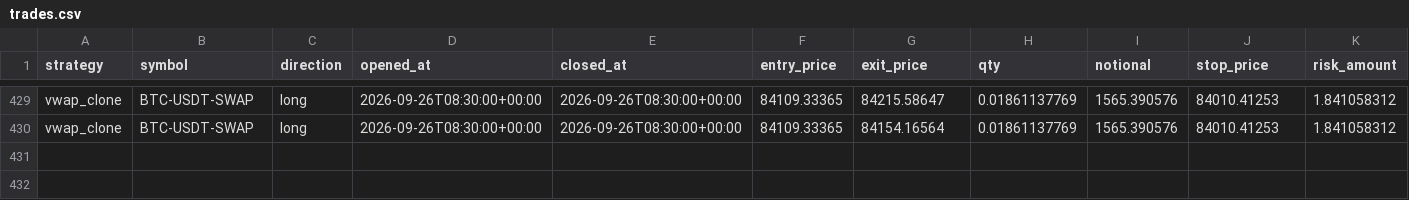
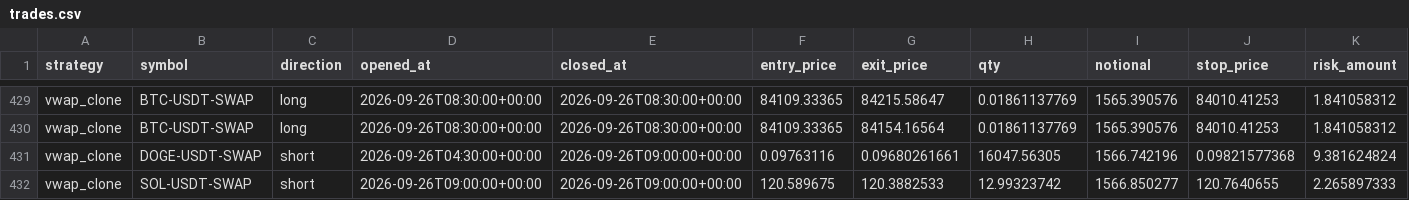
Before and after one commit to klonnist/crypto-paper-bot, a CSV file: ledgers_scalp/vwap_clone/trades.csv, drawn as a sheet; only a part is shown, gaps mark what is left out; rows hold the shown columns only; the diff names each change by its address in the sheet, - before the commit and + after, or states it on an @@ line.

```diff
--- a/ledgers_scalp/vwap_clone/trades.csv
+++ b/ledgers_scalp/vwap_clone/trades.csv
+row 431: vwap_clone | DOGE-USDT-SWAP | short | 2026-09-26T04:30:00+00:00 | 2026-09-26T09:00:00+00:00 | 0.09763116 | 0.09680261661 | 16047.56305 | 1566.742196 | 0.09821577368 | 9.381624824
+row 432: vwap_clone | SOL-USDT-SWAP | short | 2026-09-26T09:00:00+00:00 | 2026-09-26T09:00:00+00:00 | 120.589675 | 120.3882533 | 12.99323742 | 1566.850277 | 120.7640655 | 2.265897333
```
Also changed, not shown: ledgers_scalp/scalp_fixed/equity.csv, ledgers_scalp/scalp_patient/equity.csv, 7 other files.
